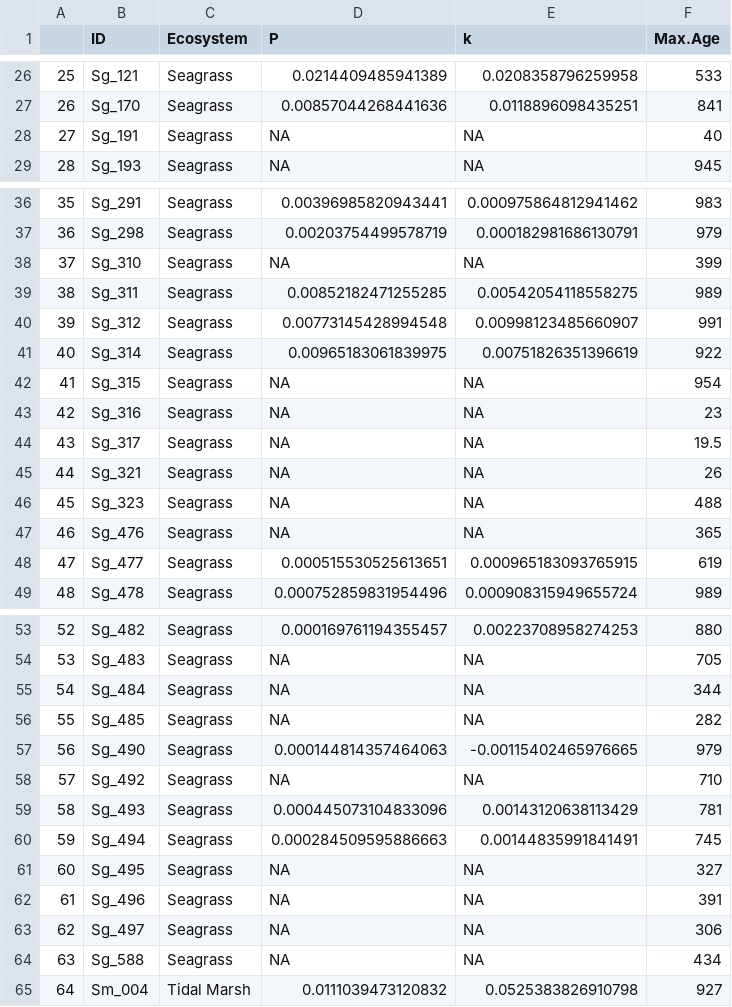
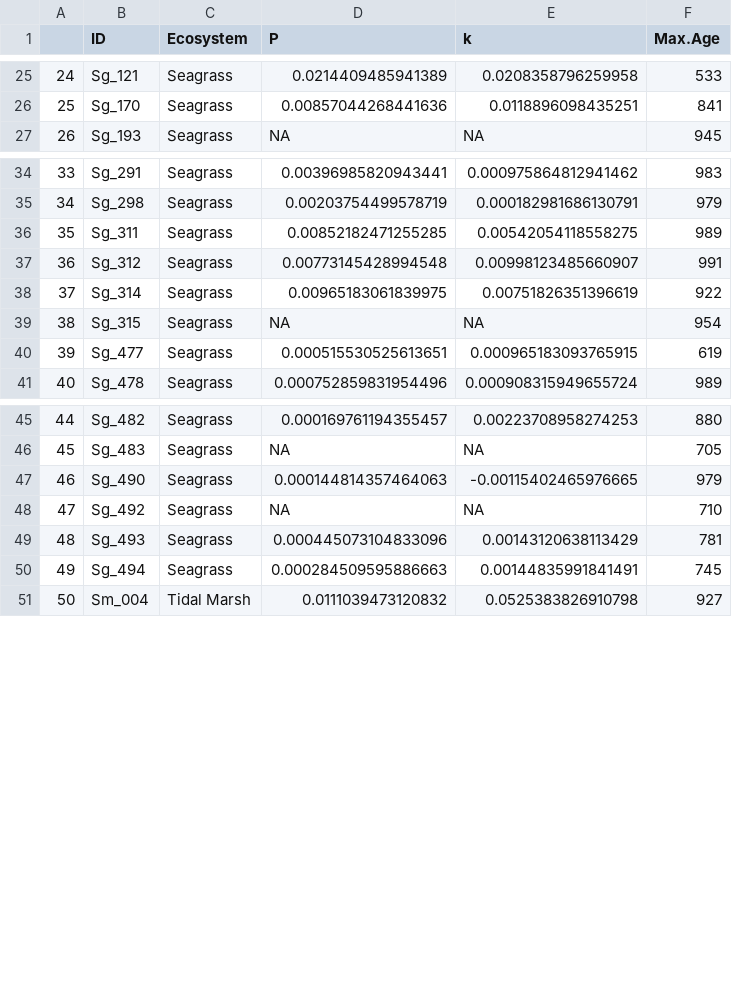
Before and after one commit to NPJuncal/SOC_Decay, a CSV file: Decay2023_C/1000/Tfits.csv, drawn as a sheet; only a part is shown, gaps mark what is left out; the diff covers the shown part only; the diff names each change by its address in the sheet, - before the commit and + after, or states it on an @@ line.

```diff
--- a/Decay2023_C/1000/Tfits.csv
+++ b/Decay2023_C/1000/Tfits.csv
@@ column A renumbered from row 15 down @@
-row 28: 27 | Sg_191 | Seagrass | NA | NA | 40
-row 38: 37 | Sg_310 | Seagrass | NA | NA | 399
-row 43: 42 | Sg_316 | Seagrass | NA | NA | 23
-row 44: 43 | Sg_317 | Seagrass | NA | NA | 19.5
-row 45: 44 | Sg_321 | Seagrass | NA | NA | 26
-row 46: 45 | Sg_323 | Seagrass | NA | NA | 488
-row 47: 46 | Sg_476 | Seagrass | NA | NA | 365
-row 55: 54 | Sg_484 | Seagrass | NA | NA | 344
-row 56: 55 | Sg_485 | Seagrass | NA | NA | 282
-row 61: 60 | Sg_495 | Seagrass | NA | NA | 327
-row 62: 61 | Sg_496 | Seagrass | NA | NA | 391
-row 63: 62 | Sg_497 | Seagrass | NA | NA | 306
-row 64: 63 | Sg_588 | Seagrass | NA | NA | 434
```
Also changed, not shown: 1 removed row elsewhere in this file, Decay2023/Summar decay.csv, Decay2023_C/1500/Tfits.csv, 26 other files.
